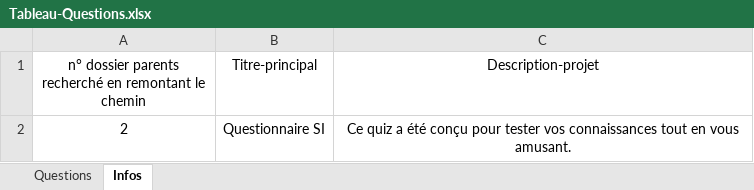
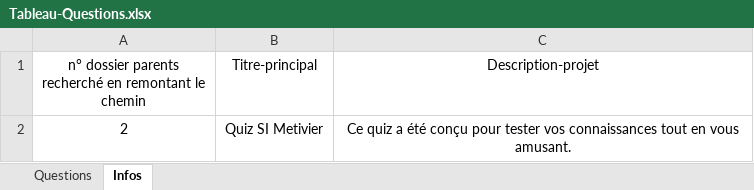
Before and after one commit to ElodieDev45/Quiz_SI_Methivier, an Excel workbook: systeme/Tableau-Questions.xlsx, sheet Infos, drawn as a sheet; values as stored, in another font and other column widths than the file's, no borders; table styles not drawn; the diff names each change by its address in the sheet, - before the commit and + after, or states it on an @@ line.

Commit message:
maj tableau excel via START

```diff
--- a/systeme/Tableau-Questions.xlsx (sheet Infos)
+++ b/systeme/Tableau-Questions.xlsx (sheet Infos)
-B2 (Titre-principal): Questionnaire SI
+B2 (Titre-principal): Quiz SI Metivier
```
Also changed, not shown: 1 other file.
